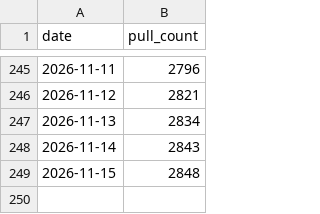
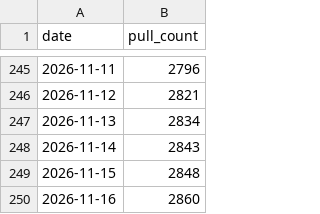
Before and after one commit to benedicteb/obsidian-git-backup-docker, a CSV file: docs/metrics/pulls.csv, drawn as a sheet; only a part is shown, gaps mark what is left out.

```diff
--- a/docs/metrics/pulls.csv
+++ b/docs/metrics/pulls.csv
@@ -249 +249,2 @@ date,pull_count
 2026-11-15,2848
+2026-11-16,2860
```
